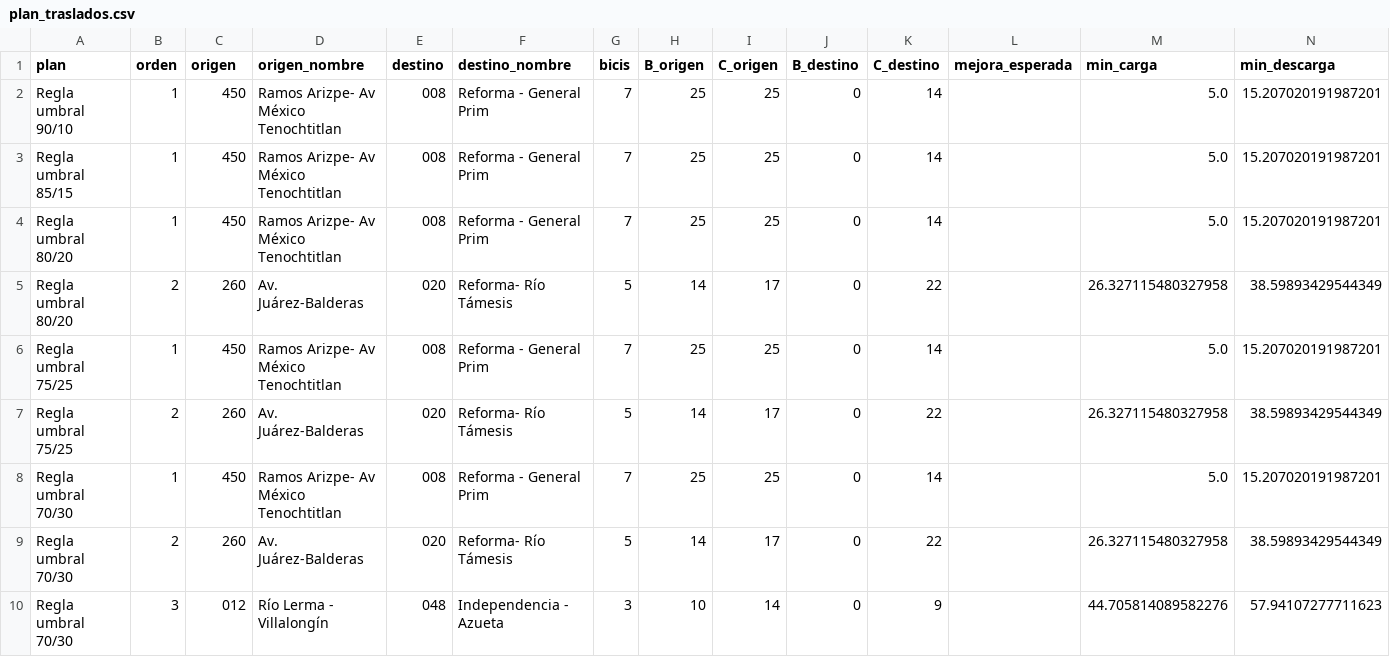
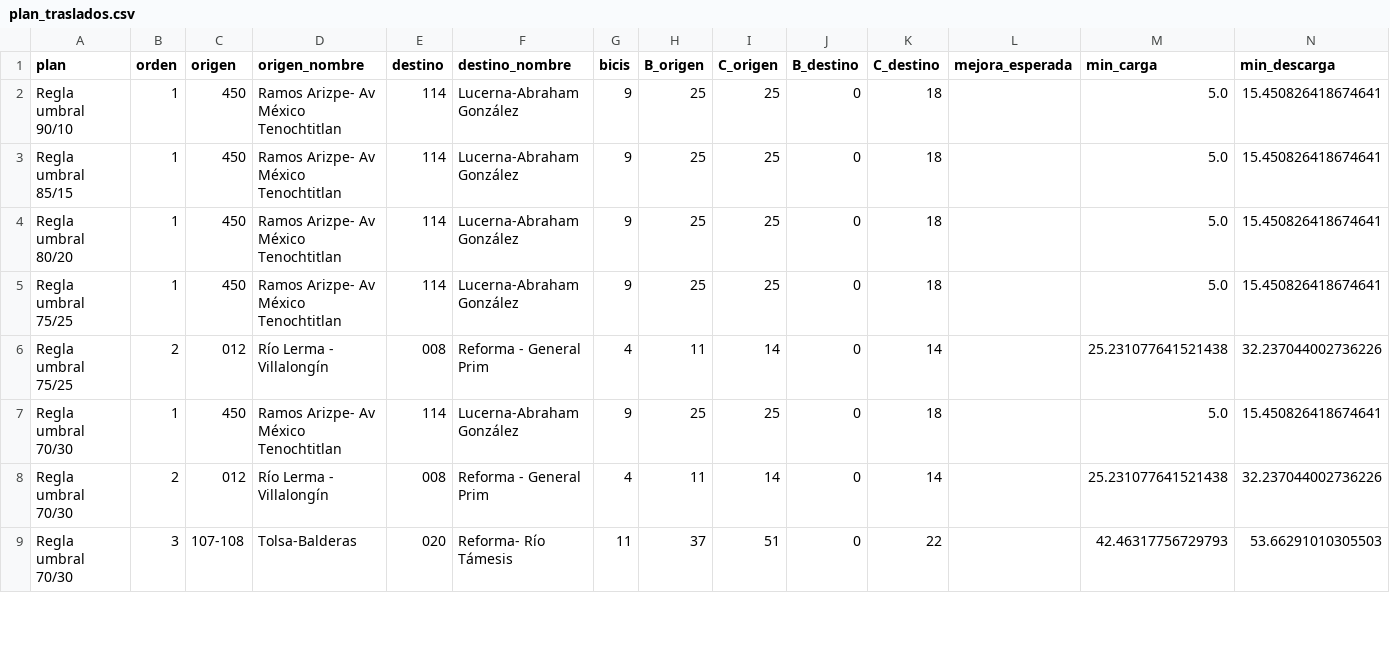
Before and after one commit to ignaburger68-hub/ecobici-gemelo, a CSV file: gemelo_vivo/ultimo/plan_traslados.csv, drawn as a sheet; only a part is shown; the diff covers the shown part only.

```diff
--- a/gemelo_vivo/ultimo/plan_traslados.csv
+++ b/gemelo_vivo/ultimo/plan_traslados.csv
@@ -1,10 +1,9 @@
 plan,orden,origen,origen_nombre,destino,destino_nombre,bicis,B_origen,C_origen,B_destino,C_destino,mejora_esperada,min_carga,min_descarga
-Regla umbral 90/10,1,450,Ramos Arizpe- Av México Tenochtitlan,008,Reforma - General Prim,7,25,25,0,14,,5.0,15.207020191987201
-Regla umbral 85/15,1,450,Ramos Arizpe- Av México Tenochtitlan,008,Reforma - General Prim,7,25,25,0,14,,5.0,15.207020191987201
-Regla umbral 80/20,1,450,Ramos Arizpe- Av México Tenochtitlan,008,Reforma - General Prim,7,25,25,0,14,,5.0,15.207020191987201
-Regla umbral 80/20,2,260,Av. Juárez-Balderas,020,Reforma- Río Támesis,5,14,17,0,22,,26.327115480327958,38.59893429544349
-Regla umbral 75/25,1,450,Ramos Arizpe- Av México Tenochtitlan,008,Reforma - General Prim,7,25,25,0,14,,5.0,15.207020191987201
-Regla umbral 75/25,2,260,Av. Juárez-Balderas,020,Reforma- Río Támesis,5,14,17,0,22,,26.327115480327958,38.59893429544349
-Regla umbral 70/30,1,450,Ramos Arizpe- Av México Tenochtitlan,008,Reforma - General Prim,7,25,25,0,14,,5.0,15.207020191987201
-Regla umbral 70/30,2,260,Av. Juárez-Balderas,020,Reforma- Río Támesis,5,14,17,0,22,,26.327115480327958,38.59893429544349
-Regla umbral 70/30,3,012,Río Lerma - Villalongín,048,Independencia - Azueta,3,10,14,0,9,,44.705814089582276,57.94107277711623
+Regla umbral 90/10,1,450,Ramos Arizpe- Av México Tenochtitlan,114,Lucerna-Abraham González,9,25,25,0,18,,5.0,15.450826418674641
+Regla umbral 85/15,1,450,Ramos Arizpe- Av México Tenochtitlan,114,Lucerna-Abraham González,9,25,25,0,18,,5.0,15.450826418674641
+Regla umbral 80/20,1,450,Ramos Arizpe- Av México Tenochtitlan,114,Lucerna-Abraham González,9,25,25,0,18,,5.0,15.450826418674641
+Regla umbral 75/25,1,450,Ramos Arizpe- Av México Tenochtitlan,114,Lucerna-Abraham González,9,25,25,0,18,,5.0,15.450826418674641
+Regla umbral 75/25,2,012,Río Lerma - Villalongín,008,Reforma - General Prim,4,11,14,0,14,,25.231077641521438,32.237044002736226
+Regla umbral 70/30,1,450,Ramos Arizpe- Av México Tenochtitlan,114,Lucerna-Abraham González,9,25,25,0,18,,5.0,15.450826418674641
+Regla umbral 70/30,2,012,Río Lerma - Villalongín,008,Reforma - General Prim,4,11,14,0,14,,25.231077641521438,32.237044002736226
+Regla umbral 70/30,3,107-108,Tolsa-Balderas,020,Reforma- Río Támesis,11,37,51,0,22,,42.46317756729793,53.66291010305503
```
Also changed, not shown: 1 added row, 1 removed row and 11 edited cells elsewhere in this file, gemelo_vivo/pronosticos.csv, gemelo_vivo/ultimo/clima.csv, 8 other files.
